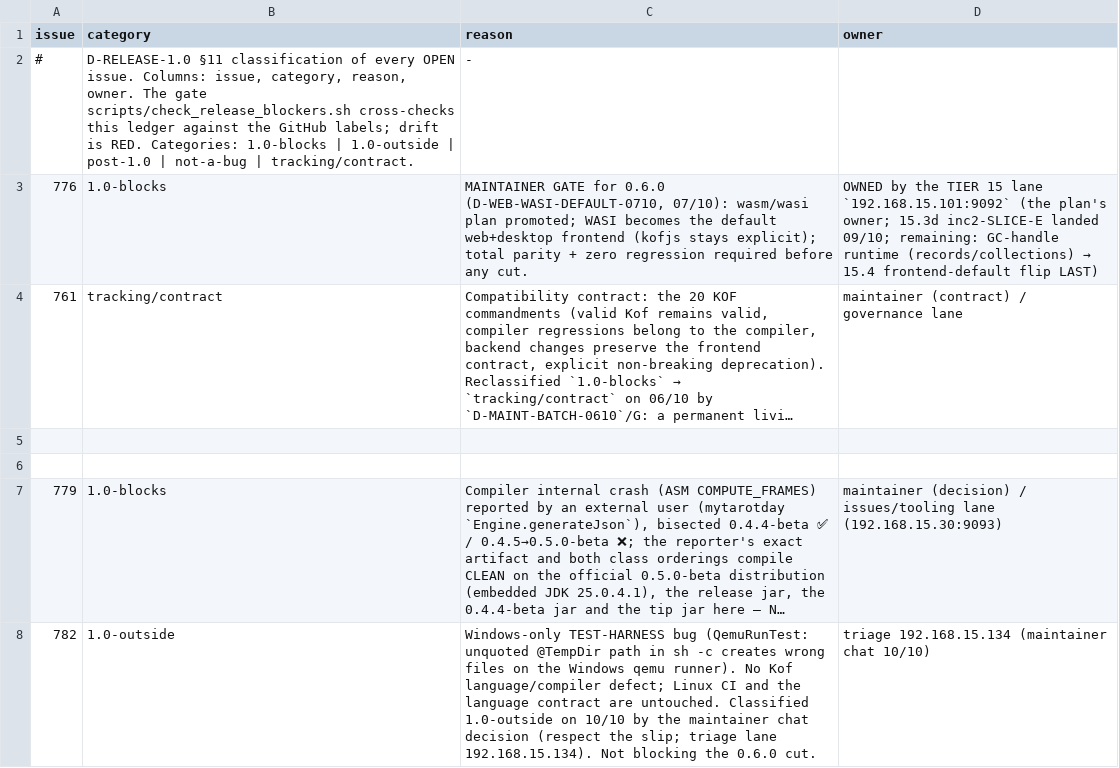
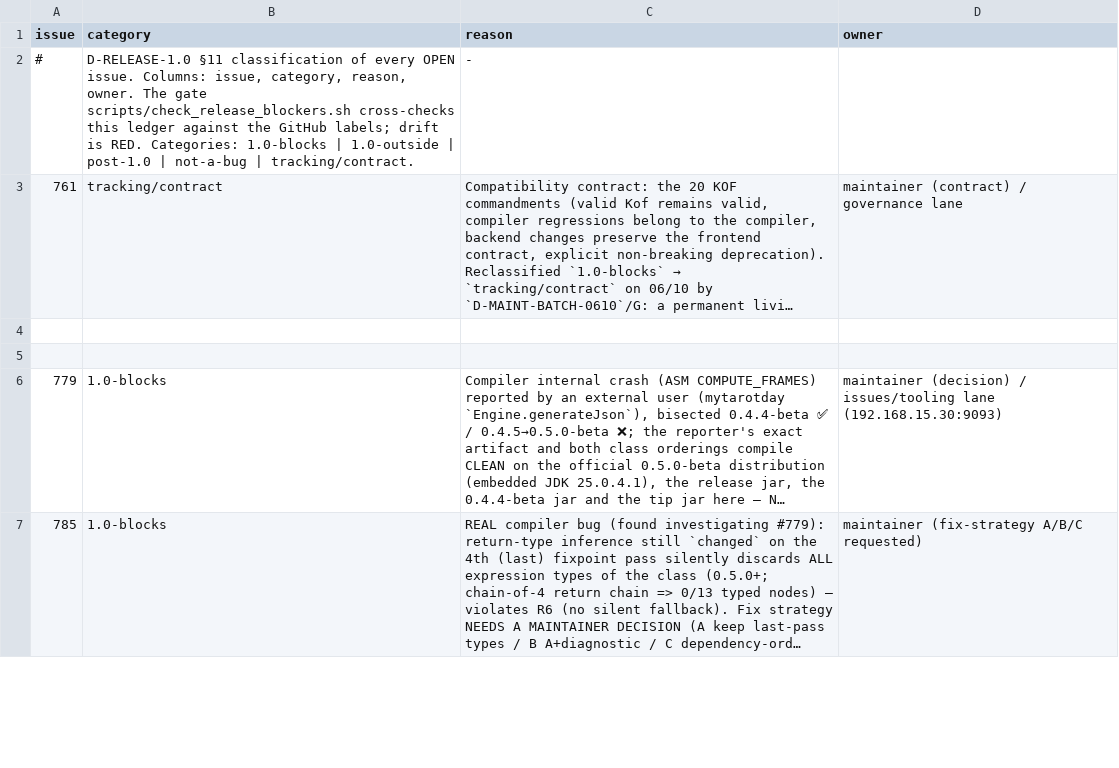
Before and after one commit to KofLang/Kof4j, a TSV file: scripts/release-blockers.tsv, drawn as a sheet; only a part is shown; the shorter side is filled out with more unchanged rows; long unchanged cells end in …; removed rows and columns are numbered as before the commit, all else as after; the diff covers the shown part only; the diff names each change by its address in the sheet, - before the commit and + after, or states it on an @@ line.

Commit message:
docs(triage)+ledger: #795 collision-yielded (active lane landed the same cvtsi2sd fix) — ledger rows of closed #776/#782/#783/#788 removed, #789 triaged 1.0-outside, switcher drift repaired
- my duplicate 1-line vcvtsi2sd->cvtsi2sd fix discarded per collision rule; the
  gdb RED-first proof (SIGILL kof_string_to_float+723 on pre-AVX Core 2) corroborates
- first FULL suite on this host (sdkman JDK25/Maven3.10): 0F/0E after the landed fix (2h)
- ledger: closed-issue rows removed; #789 relabeled 1.0-outside (feature, not bug) —
  gate 0 classification violations, 3 open 1.0-blocks (#779, #785, #786: decision-owned)
- PR #794 reviewed: CI ICE measured flaky (lab CI passed same suite 40min prior); rerun
- DOING EN+PT: claims owner = 192.168.15.134:0 (no opencode server on this host);
  gates check_owner_identity/docs-lang/check_doc_refs rc=0

```diff
--- a/scripts/release-blockers.tsv
+++ b/scripts/release-blockers.tsv
-row 3: 776 | 1.0-blocks | MAINTAINER GATE for 0.6.0 (D-WEB-WASI-DEFAULT-0710, 07/10): wasm/wasi plan promoted; WASI becomes the default web+desktop frontend (kofjs stays explicit); total parity + zero regression required before any cut. | OWNED by the TIER 15 lane `192.168.15.101:9092` (the plan's owner; 15.3d inc2-SLICE-E landed 09/10; remaining: GC-handle runtime (records/collections) → 15.4 frontend-default flip LAST)
-row 8: 782 | 1.0-outside | Windows-only TEST-HARNESS bug (QemuRunTest: unquoted @TempDir path in sh -c creates wrong files on the Windows qemu runner). No Kof language/compiler defect; Linux CI and the language contract are untouched. Classified 1.0-outside on 10/10 by the maintainer chat decision (respect the slip; triage lane 192.168.15.134). Not blocking the 0.6.0 cut. | triage 192.168.15.134 (maintainer chat 10/10)
```
Also changed, not shown: 1 added row and 2 removed rows elsewhere in this file, 2 other files.
